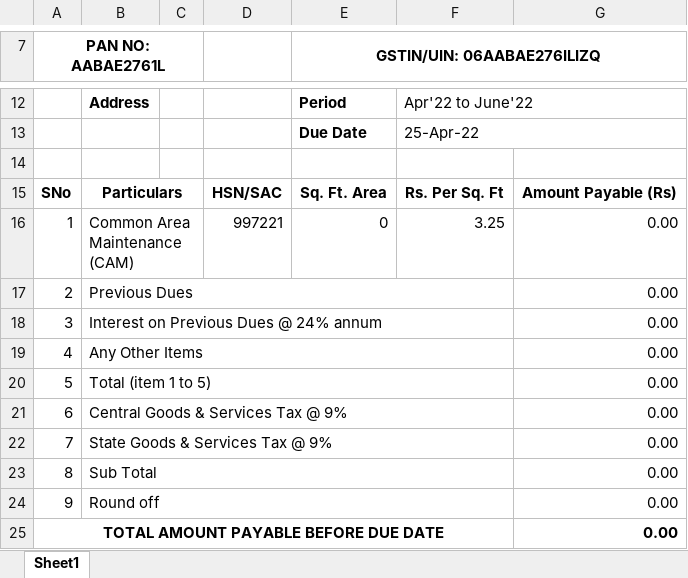
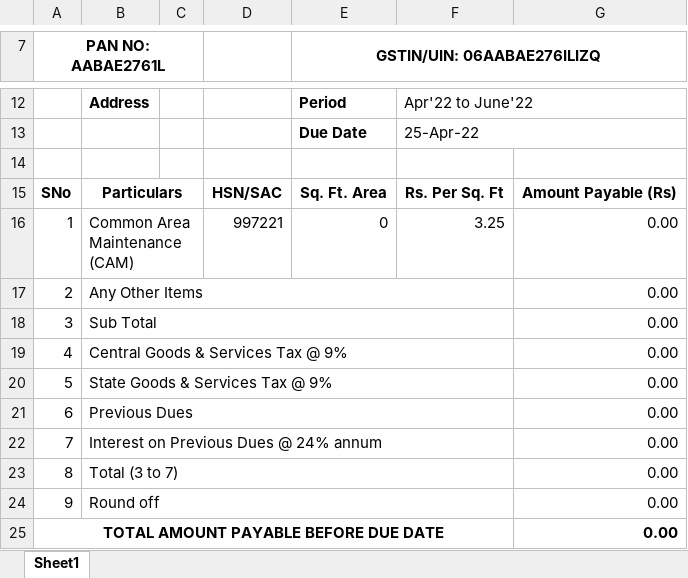
Before and after one commit to abhiroop-goyal/invoice-generator, an Excel workbook: src/Input/MasterTemplate.xlsx, sheet Sheet1, drawn as a sheet; only a part is shown, gaps mark what is left out; values as stored, in another font and other column widths than the file's, no borders; charts and pictures not drawn; the diff names each change by its address in the sheet, - before the commit and + after, or states it on an @@ line.

Commit message:
Template correction

```diff
--- a/src/Input/MasterTemplate.xlsx (sheet Sheet1)
+++ b/src/Input/MasterTemplate.xlsx (sheet Sheet1)
-B17: Previous Dues
+B17: Any Other Items
-B18: Interest on Previous Dues @ 24% annum
+B18: Sub Total
-B19: Any Other Items
+B19: Central Goods & Services Tax @ 9%
-B20: Total (item 1 to 5)
+B20: State Goods & Services Tax @ 9%
-B21: Central Goods & Services Tax @ 9%
+B21: Previous Dues
-B22: State Goods & Services Tax @ 9%
+B22: Interest on Previous Dues @ 24% annum
-B23: Sub Total
+B23: Total (3 to 7)
```
Also changed, not shown: formulas that keep their value, charts or pictures, 1 other file.
